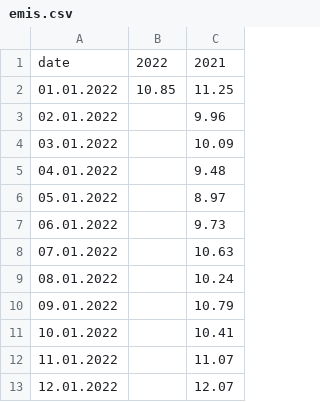
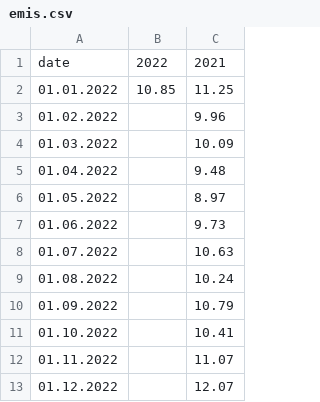
Before and after one commit to ForumEnergiiPL/miesiecznik, a CSV file: emis.csv, drawn as a sheet.

Commit message:
Update emis.csv

```diff
--- a/emis.csv
+++ b/emis.csv
@@ -2,12 +2,12 @@ date,2022,2021
 01.01.2022,10.85,11.25
-02.01.2022,,9.96
-03.01.2022,,10.09
-04.01.2022,,9.48
-05.01.2022,,8.97
-06.01.2022,,9.73
-07.01.2022,,10.63
-08.01.2022,,10.24
-09.01.2022,,10.79
-10.01.2022,,10.41
-11.01.2022,,11.07
-12.01.2022,,12.07
+01.02.2022,,9.96
+01.03.2022,,10.09
+01.04.2022,,9.48
+01.05.2022,,8.97
+01.06.2022,,9.73
+01.07.2022,,10.63
+01.08.2022,,10.24
+01.09.2022,,10.79
+01.10.2022,,10.41
+01.11.2022,,11.07
+01.12.2022,,12.07
```
